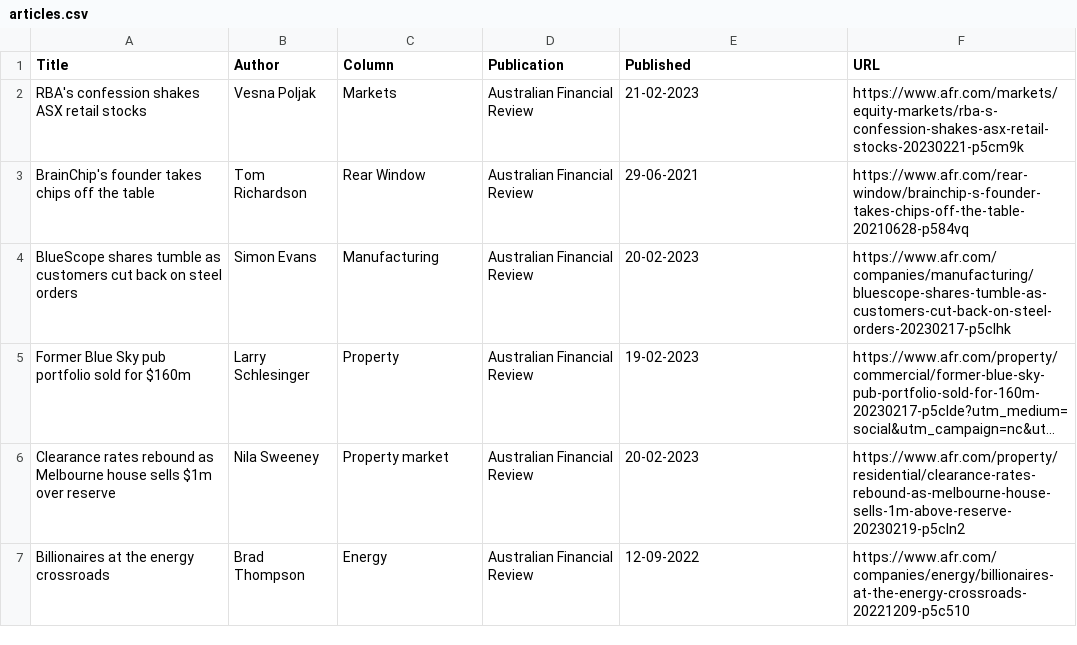
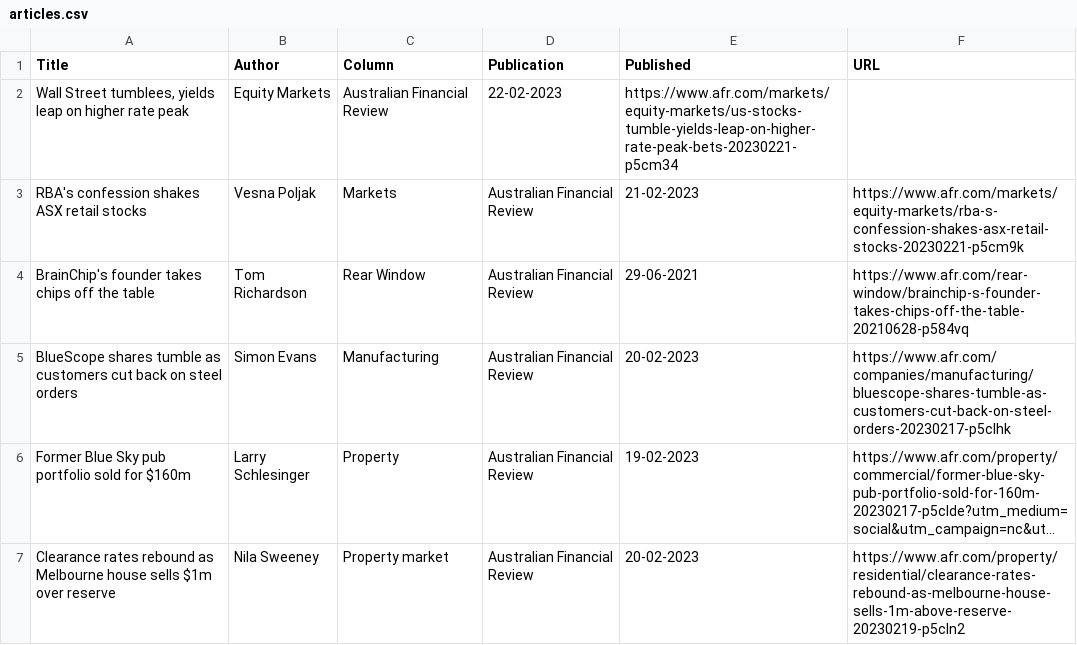
Before and after one commit to jaymarichua/afr-metadata, a CSV file: articles.csv, drawn as a sheet; only a part is shown; the shorter side is filled out with more unchanged rows; long unchanged cells end in …; the diff names each change by its address in the sheet, - before the commit and + after, or states it on an @@ line.

Commit message:
Update articles.csv

```diff
--- a/articles.csv
+++ b/articles.csv
+row 2: Wall Street tumblees, yields leap on higher rate peak | Equity Markets | Australian Financial Review | 22-02-2023 | https://www.afr.com/markets/equity-markets/us-stocks-tumble-yields-leap-on-higher-rate-peak-bets-20230221-p5cm34
```
